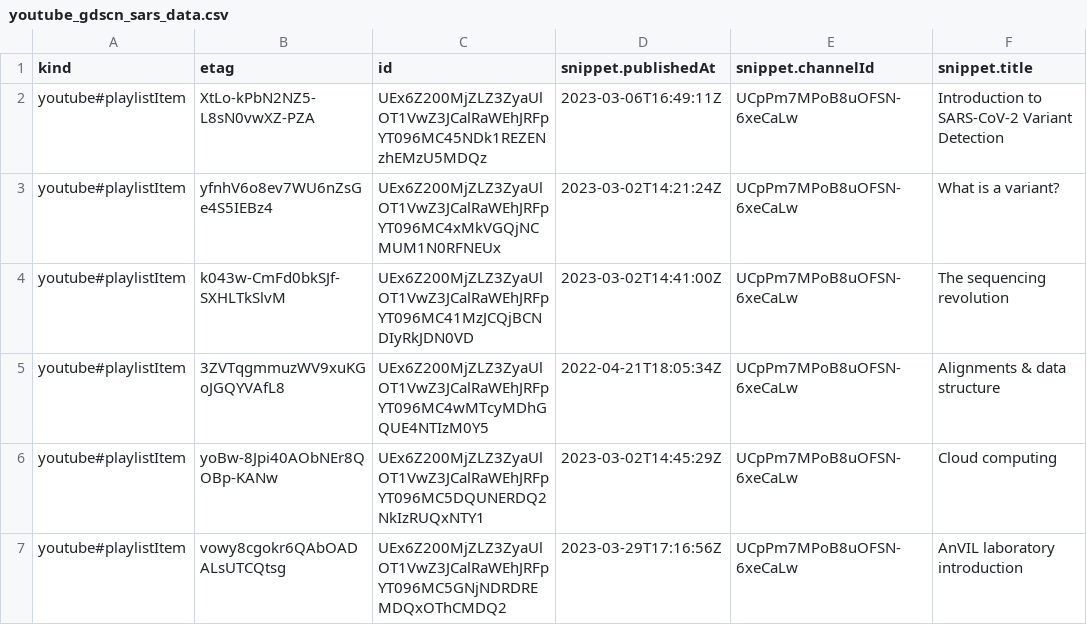
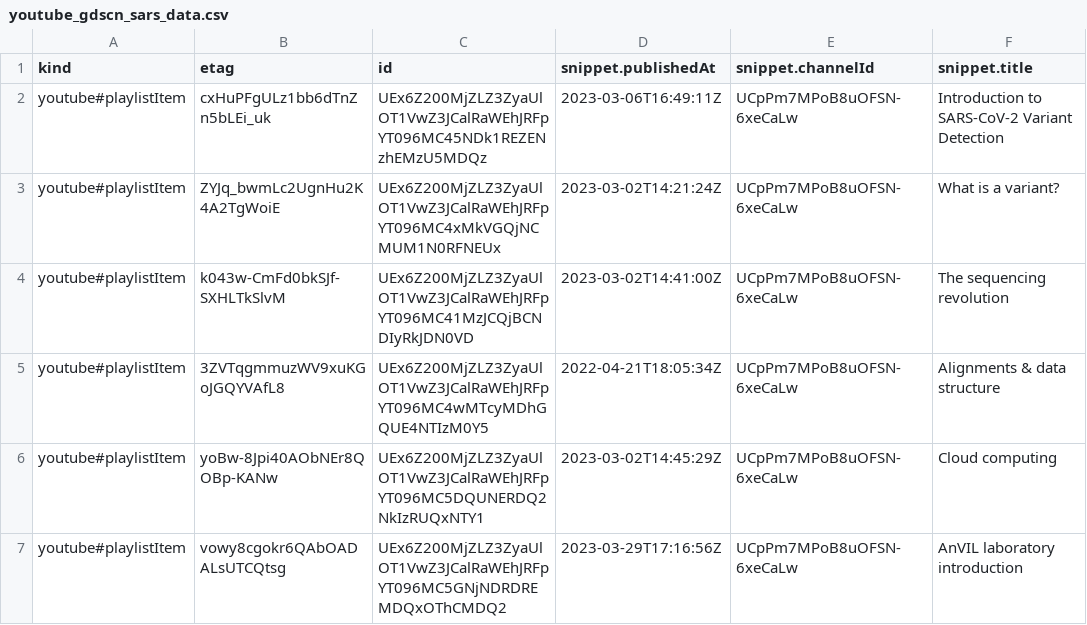
Before and after one commit to fhdsl/AnVIL_Collection, a CSV file: resources/youtube_gdscn_sars_data.csv, drawn as a sheet; only a part is shown; the diff names each change by its address in the sheet, - before the commit and + after, or states it on an @@ line.

```diff
--- a/resources/youtube_gdscn_sars_data.csv
+++ b/resources/youtube_gdscn_sars_data.csv
-B2 (etag): XtLo-kPbN2NZ5-L8sN0vwXZ-PZA
+B2 (etag): cxHuPFgULz1bb6dTnZn5bLEi_uk
-B3 (etag): yfnhV6o8ev7WU6nZsGe4S5IEBz4
+B3 (etag): ZYJq_bwmLc2UgnHu2K4A2TgWoiE
```
Also changed, not shown: resources/collection.tsv, resources/youtube_demos_data.csv, 1 other file.
